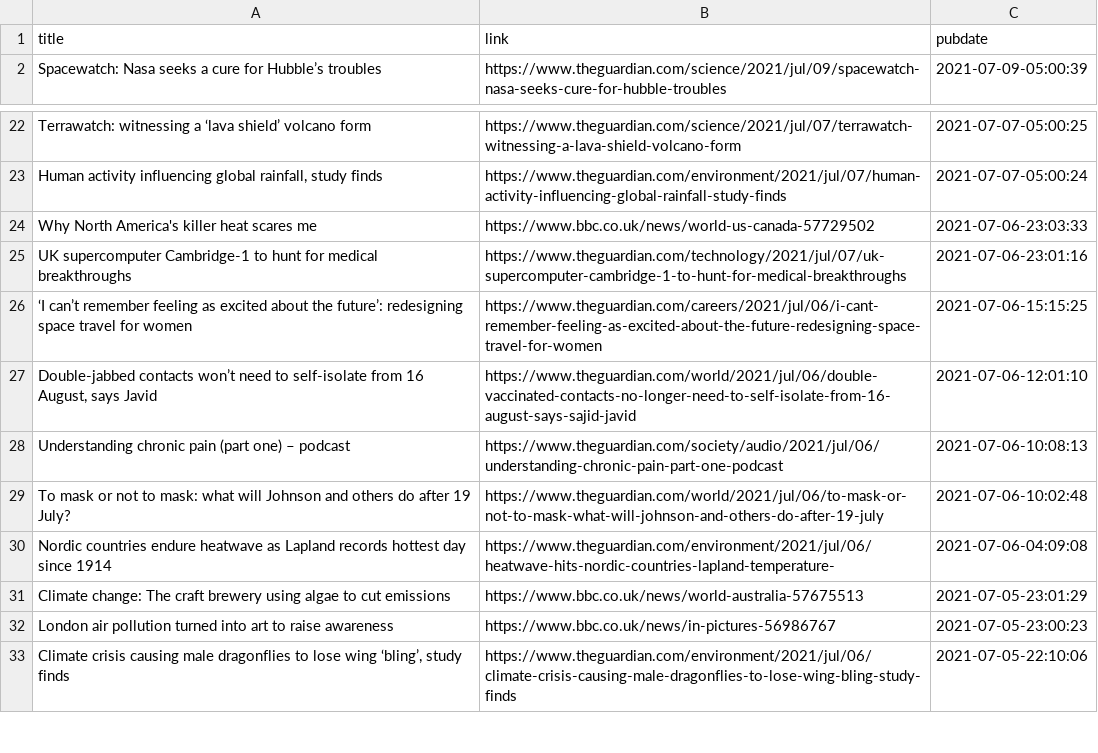
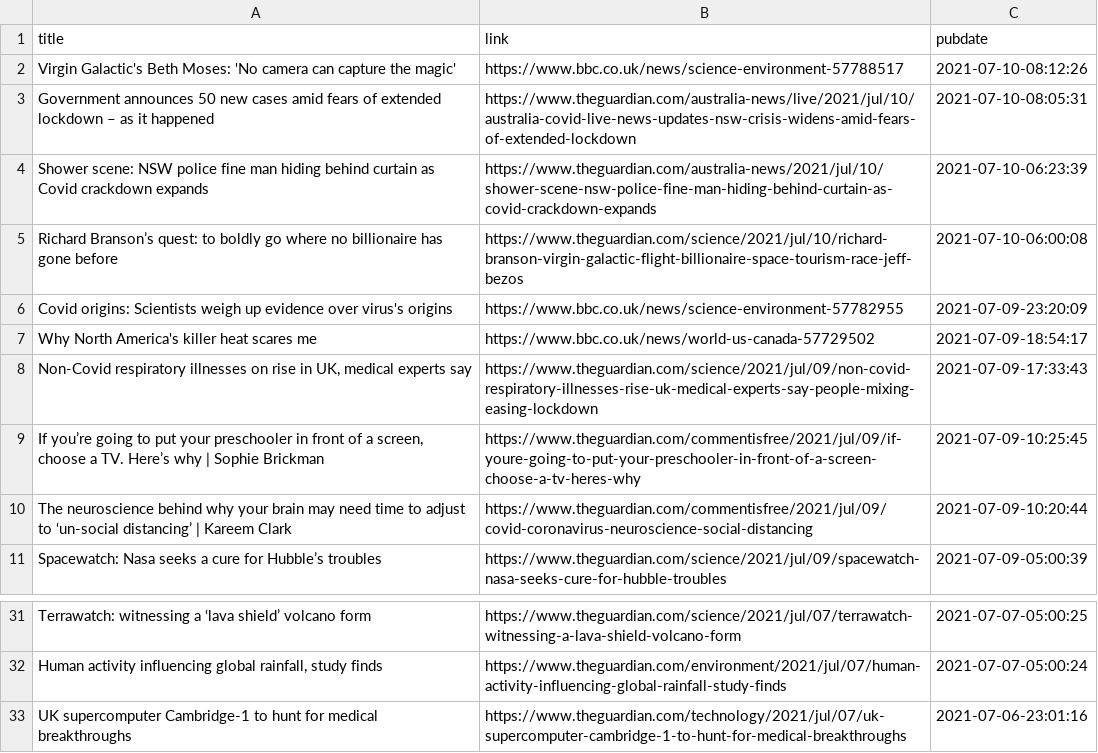
Before and after one commit to jrdmb/ghatest, a CSV file: gscience.csv, drawn as a sheet; only a part is shown, gaps mark what is left out; the shorter side is filled out with more unchanged rows.

```diff
--- a/gscience.csv
+++ b/gscience.csv
@@ -1,2 +1,11 @@
 title,link,pubdate
+Virgin Galactic's Beth Moses: 'No camera can capture the magic',https://www.bbc.co.uk/news/science-environment-57788517,2021-07-10-08:12:26
+Government announces 50 new cases amid fears of extended lockdown – as it happened,https://www.theguardian.com/australia-news/live/2021/jul/10/australia-covid-live-news-updates-nsw-crisis-widens-amid-fears-of-extended-lockdown,2021-07-10-08:05:31
+Shower scene: NSW police fine man hiding behind curtain as Covid crackdown expands,https://www.theguardian.com/australia-news/2021/jul/10/shower-scene-nsw-police-fine-man-hiding-behind-curtain-as-covid-crackdown-expands,2021-07-10-06:23:39
+Richard Branson’s quest: to boldly go where no billionaire has gone before,https://www.theguardian.com/science/2021/jul/10/richard-branson-virgin-galactic-flight-billionaire-space-tourism-race-jeff-bezos,2021-07-10-06:00:08
+Covid origins: Scientists weigh up evidence over virus's origins,https://www.bbc.co.uk/news/science-environment-57782955,2021-07-09-23:20:09
+Why North America's killer heat scares me,https://www.bbc.co.uk/news/world-us-canada-57729502,2021-07-09-18:54:17
+"Non-Covid respiratory illnesses on rise in UK, medical experts say",https://www.theguardian.com/science/2021/jul/09/non-covid-respiratory-illnesses-rise-uk-medical-experts-say-people-mixing-easing-lockdown,2021-07-09-17:33:43
+"If you’re going to put your preschooler in front of a screen, choose a TV. Here’s why | Sophie Brickman",https://www.theguardian.com/commentisfree/2021/jul/09/if-youre-going-to-put-your-preschooler-in-front-of-a-screen-choose-a-tv-heres-why,2021-07-09-10:25:45
+The neuroscience behind why your brain may need time to adjust to ‘un-social distancing’ | Kareem Clark,https://www.theguardian.com/commentisfree/2021/jul/09/covid-coronavirus-neuroscience-social-distancing,2021-07-09-10:20:44
 Spacewatch: Nasa seeks a cure for Hubble’s troubles,https://www.theguardian.com/science/2021/jul/09/spacewatch-nasa-seeks-cure-for-hubble-troubles,2021-07-09-05:00:39
@@ -23,3 +32,2 @@ Terrawatch: witnessing a ‘lava shield’ volcano form,https://www.theguardian.
 "Human activity influencing global rainfall, study finds",https://www.theguardian.com/environment/2021/jul/07/human-activity-influencing-global-rainfall-study-finds,2021-07-07-05:00:24
-Why North America's killer heat scares me,https://www.bbc.co.uk/news/world-us-canada-57729502,2021-07-06-23:03:33
 UK supercomputer Cambridge-1 to hunt for medical breakthroughs,https://www.theguardian.com/technology/2021/jul/07/uk-supercomputer-cambridge-1-to-hunt-for-medical-breakthroughs,2021-07-06-23:01:16
```
Also changed, not shown: 1 other file.
